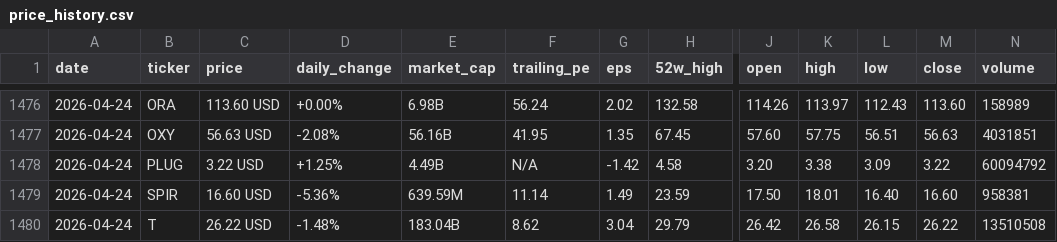
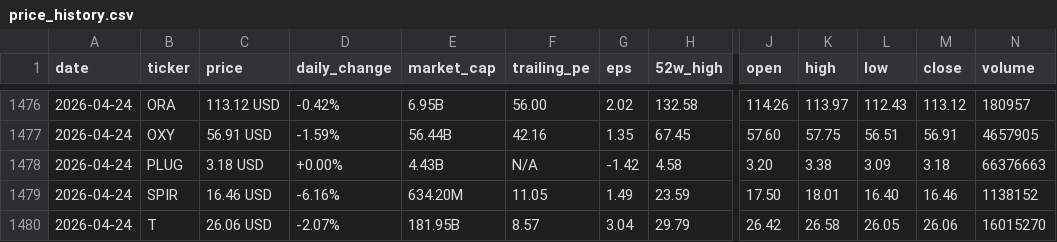
Before and after one commit to parkjunhee0510/pkrich, a CSV file: output/data/price_history.csv, drawn as a sheet; only a part is shown, gaps mark what is left out; the diff covers the shown part only; the diff names each change by its address in the sheet, - before the commit and + after, or states it on an @@ line.

```diff
--- a/output/data/price_history.csv
+++ b/output/data/price_history.csv
-C1476 (price): 113.60 USD
+C1476 (price): 113.12 USD
-D1476 (daily_change): +0.00%
+D1476 (daily_change): -0.42%
-E1476 (market_cap): 6.98B
+E1476 (market_cap): 6.95B
-F1476 (trailing_pe): 56.24
+F1476 (trailing_pe): 56.00
-M1476 (close): 113.60
+M1476 (close): 113.12
-N1476 (volume): 158989
+N1476 (volume): 180957
-C1477 (price): 56.63 USD
+C1477 (price): 56.91 USD
-D1477 (daily_change): -2.08%
+D1477 (daily_change): -1.59%
-E1477 (market_cap): 56.16B
+E1477 (market_cap): 56.44B
-F1477 (trailing_pe): 41.95
+F1477 (trailing_pe): 42.16
-M1477 (close): 56.63
+M1477 (close): 56.91
-N1477 (volume): 4031851
+N1477 (volume): 4657905
-C1478 (price): 3.22 USD
+C1478 (price): 3.18 USD
-D1478 (daily_change): +1.25%
+D1478 (daily_change): +0.00%
-E1478 (market_cap): 4.49B
+E1478 (market_cap): 4.43B
-M1478 (close): 3.22
+M1478 (close): 3.18
-N1478 (volume): 60094792
+N1478 (volume): 66376663
-C1479 (price): 16.60 USD
+C1479 (price): 16.46 USD
-D1479 (daily_change): -5.36%
+D1479 (daily_change): -6.16%
-E1479 (market_cap): 639.59M
+E1479 (market_cap): 634.20M
-F1479 (trailing_pe): 11.14
+F1479 (trailing_pe): 11.05
-M1479 (close): 16.60
+M1479 (close): 16.46
-N1479 (volume): 958381
+N1479 (volume): 1138152
-C1480 (price): 26.22 USD
+C1480 (price): 26.06 USD
-D1480 (daily_change): -1.48%
+D1480 (daily_change): -2.07%
-E1480 (market_cap): 183.04B
+E1480 (market_cap): 181.95B
-F1480 (trailing_pe): 8.62
+F1480 (trailing_pe): 8.57
-L1480 (low): 26.15
+L1480 (low): 26.05
-M1480 (close): 26.22
+M1480 (close): 26.06
-N1480 (volume): 13510508
+N1480 (volume): 16015270
```
Also changed, not shown: 35 edited cells elsewhere in this file, 24 other files.
